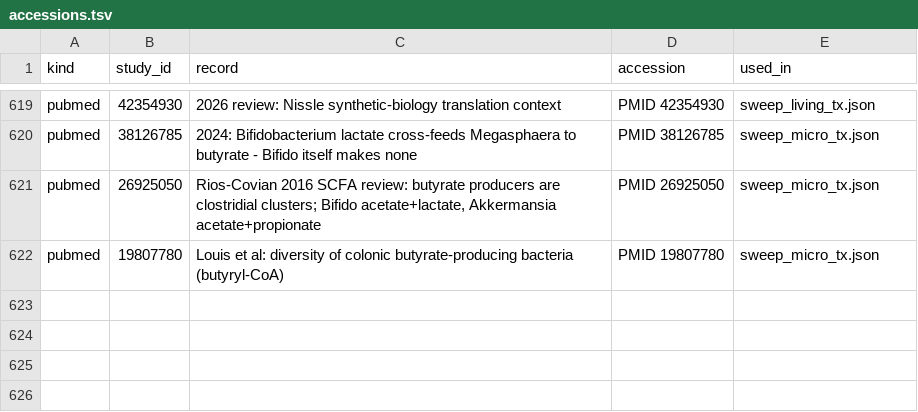
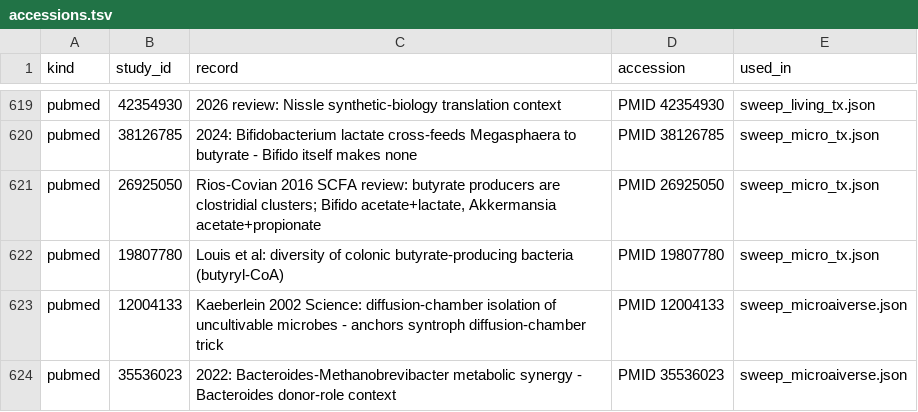
Before and after one commit to uditakankananonononono/mega27-01-sugarcode-realdata-validation, a TSV file: manifests/accessions.tsv, drawn as a sheet; only a part is shown, gaps mark what is left out.

Commit message:
module 106 microaiverse: 2 bugs fixed (76 success-probability bound, 77 empty-requirements LP crash) - sweep JSON, VERDICTS, inventory, accessions +2 PMIDs (623 rows), paper F134 (73 pp)

```diff
--- a/manifests/accessions.tsv
+++ b/manifests/accessions.tsv
@@ -622 +622,3 @@ pubmed	26925050	Rios-Covian 2016 SCFA review: butyrate producers are clostridial
 pubmed	19807780	Louis et al: diversity of colonic butyrate-producing bacteria (butyryl-CoA)	PMID 19807780	sweep_micro_tx.json
+pubmed	12004133	Kaeberlein 2002 Science: diffusion-chamber isolation of uncultivable microbes - anchors syntroph diffusion-chamber trick	PMID 12004133	sweep_microaiverse.json
+pubmed	35536023	2022: Bacteroides-Methanobrevibacter metabolic synergy - Bacteroides donor-role context	PMID 35536023	sweep_microaiverse.json
```
Also changed, not shown: manifests/module_inventory.tsv, 6 other files.
